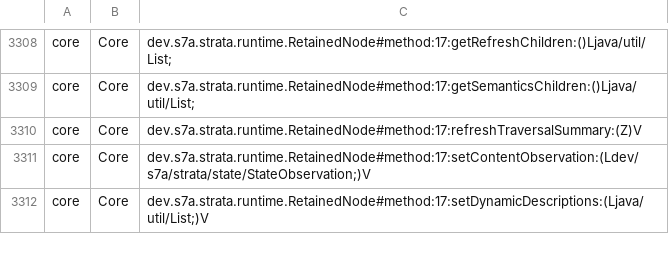
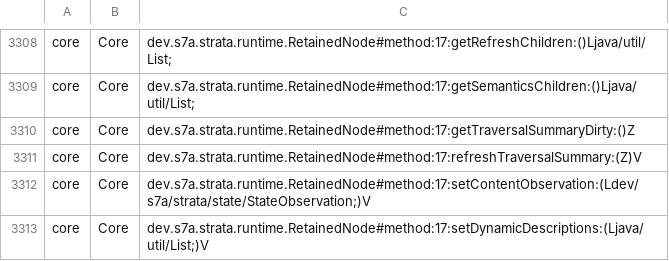
Before and after one commit to sya-ri/strata, a TSV file: quality/component-benchmarks/src/jmh/resources/runtime-api.tsv, drawn as a sheet; only a part is shown, gaps mark what is left out; the diff names each change by its address in the sheet, - before the commit and + after, or states it on an @@ line.

Commit message:
Register the retained summary dirty flag in runtime inventory

```diff
--- a/quality/component-benchmarks/src/jmh/resources/runtime-api.tsv
+++ b/quality/component-benchmarks/src/jmh/resources/runtime-api.tsv
+row 3310: core | Core | dev.s7a.strata.runtime.RetainedNode#method:17:getTraversalSummaryDirty:()Z
```
